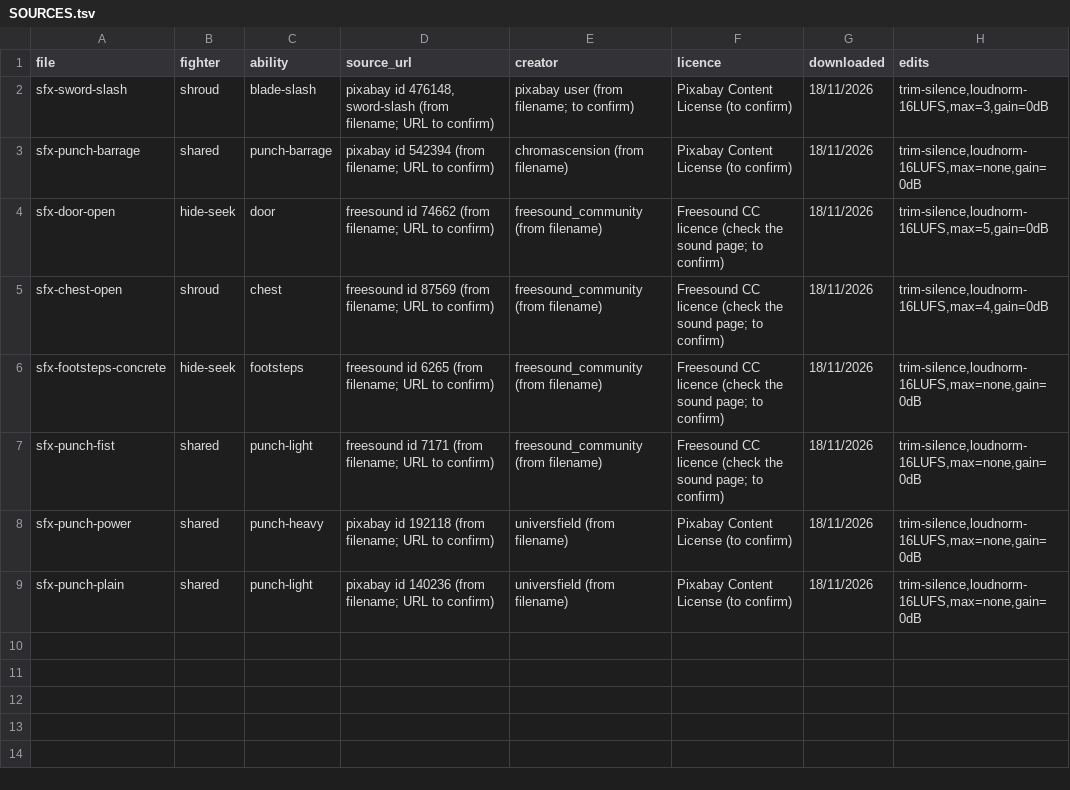
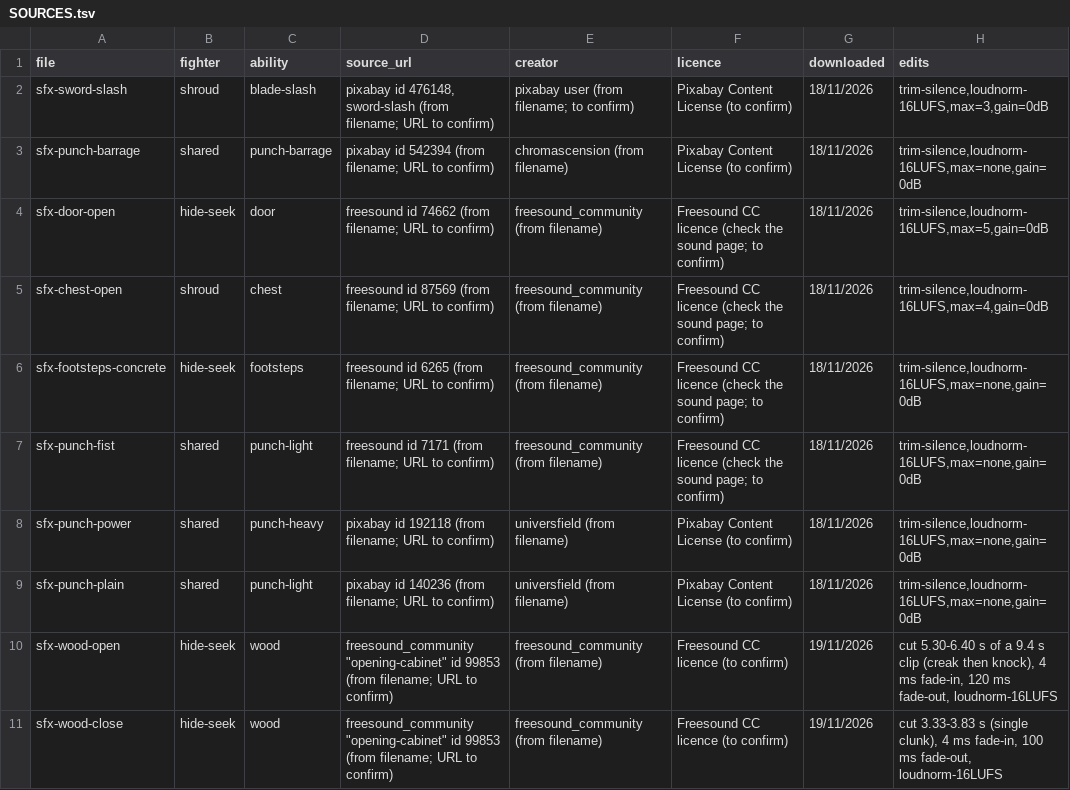
Before and after one commit to KaTim128/StickBattleFighter, a TSV file: assets/audio/sfx/SOURCES.tsv, drawn as a sheet; the diff names each change by its address in the sheet, - before the commit and + after, or states it on an @@ line.

```diff
--- a/assets/audio/sfx/SOURCES.tsv
+++ b/assets/audio/sfx/SOURCES.tsv
+row 10: sfx-wood-open | hide-seek | wood | freesound_community "opening-cabinet" id 99853 (from filename; URL to confirm) | freesound_community (from filename) | Freesound CC licence (to confirm) | 19/11/2026 | cut 5.30-6.40 s of a 9.4 s clip (creak then knock), 4 ms fade-in, 120 ms fade-out, loudnorm-16LUFS
+row 11: sfx-wood-close | hide-seek | wood | freesound_community "opening-cabinet" id 99853 (from filename; URL to confirm) | freesound_community (from filename) | Freesound CC licence (to confirm) | 19/11/2026 | cut 3.33-3.83 s (single clunk), 4 ms fade-in, 100 ms fade-out, loudnorm-16LUFS
```
Also changed, not shown: 36 other files.
